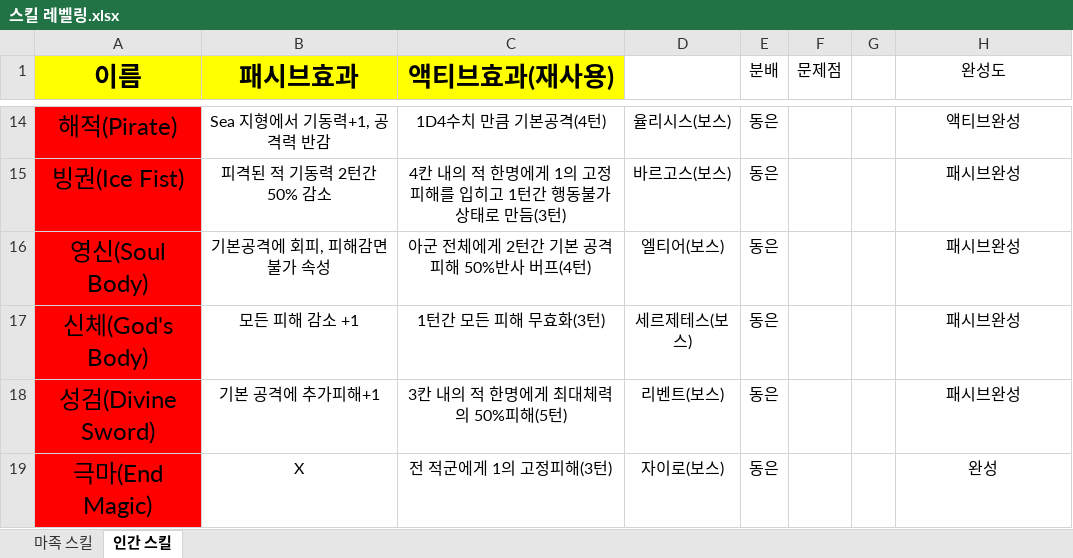
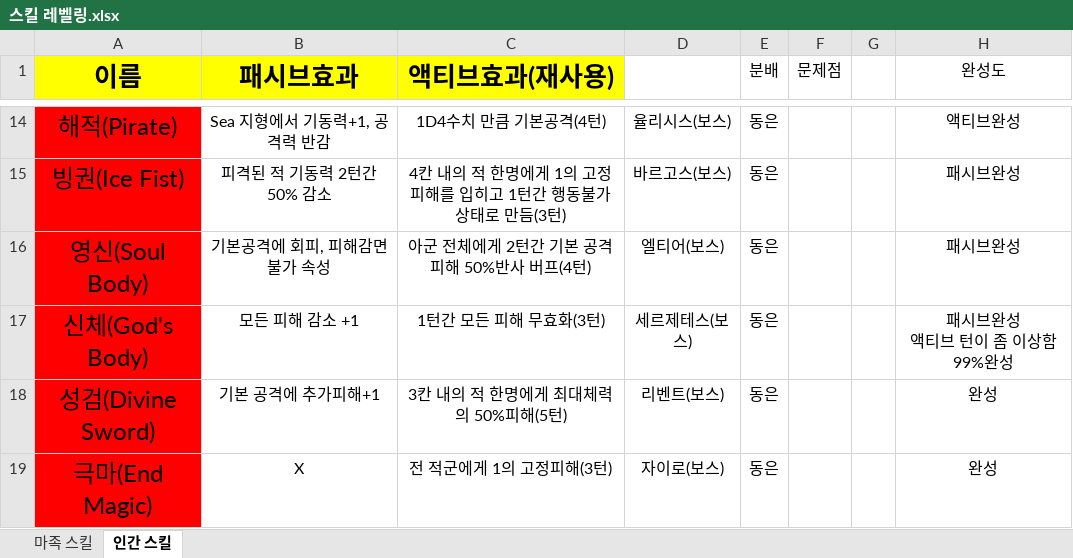
Before and after one commit to yys3110/GG, an Excel workbook: 기획서/스킬 레벨링.xlsx, sheet 인간 스킬, drawn as a sheet; only a part is shown, gaps mark what is left out; values as stored, in another font and other column widths than the file's, no borders; ↵ is a line break in a cell; the diff names each change by its address in the sheet, - before the commit and + after, or states it on an @@ line.

Commit message:
스킬 기획서

```diff
--- a/기획서/스킬 레벨링.xlsx (sheet 인간 스킬)
+++ b/기획서/스킬 레벨링.xlsx (sheet 인간 스킬)
-H17 (완성도): 패시브완성
+H17 (완성도): 패시브완성 ↵ 액티브 턴이 좀 이상함 99%완성
-H18 (완성도): 패시브완성
+H18 (완성도): 완성
```
